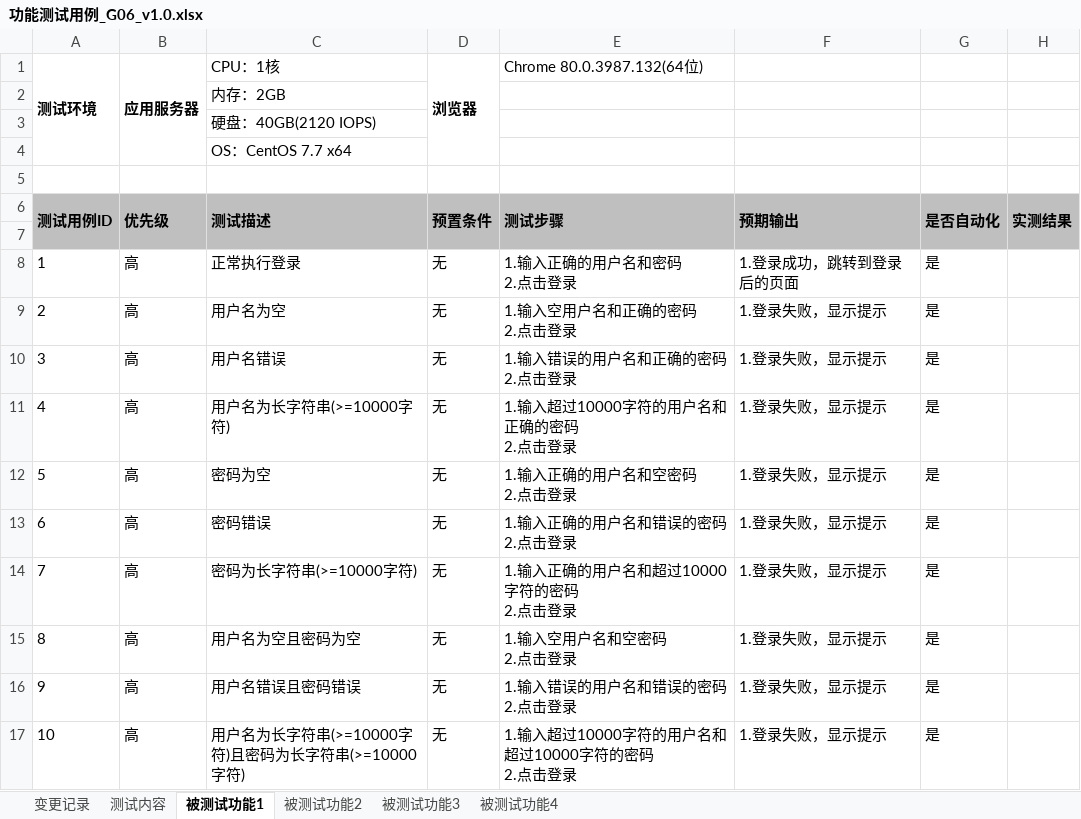
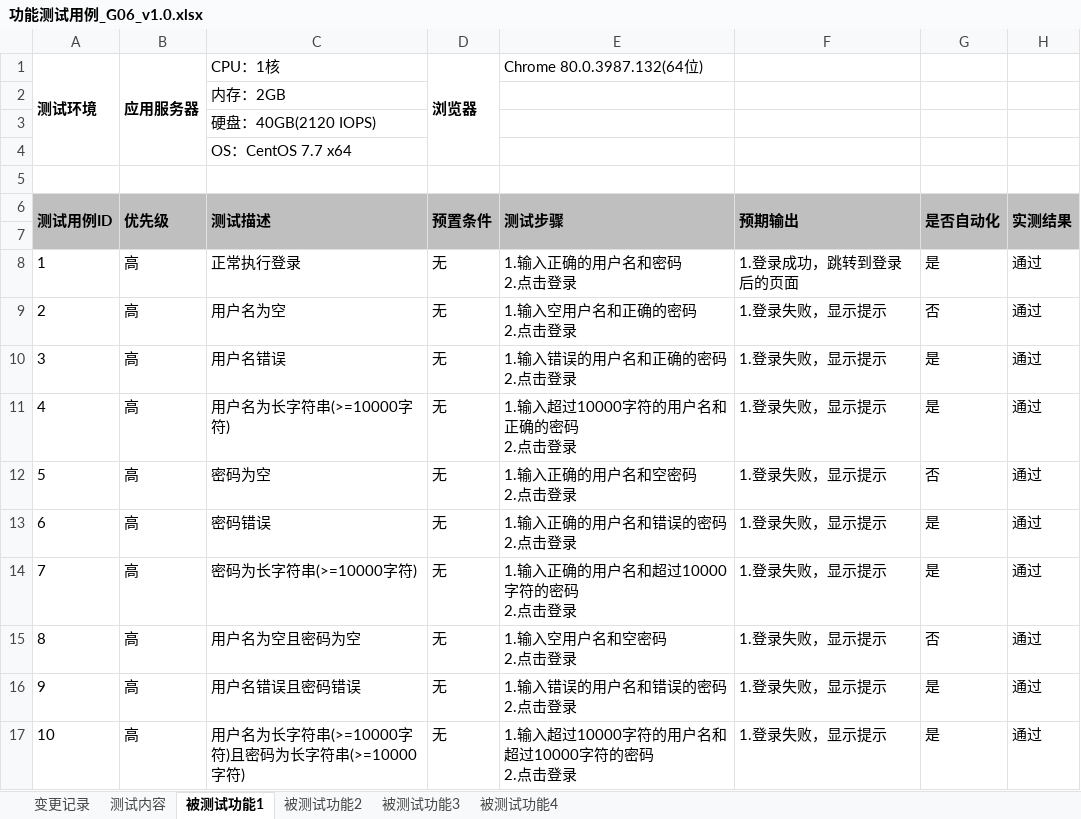
Before and after one commit to MIAeh/AchieveIt-Docs, an Excel workbook: test-doc/功能测试用例_G06_v1.0.xlsx, sheet 被测试功能1, drawn as a sheet; values as stored, in another font and other column widths than the file's, no borders; the diff names each change by its address in the sheet, - before the commit and + after, or states it on an @@ line.

```diff
--- a/test-doc/功能测试用例_G06_v1.0.xlsx (sheet 被测试功能1)
+++ b/test-doc/功能测试用例_G06_v1.0.xlsx (sheet 被测试功能1)
-H8:H17: (empty)
+H8:H17: 通过
-G9: 是
+G9: 否
-G12: 是
+G12: 否
-G15: 是
+G15: 否
```
Also changed, not shown: sheet 被测试功能4, sheet 被测试功能3, sheet 被测试功能2, 4 other files.
